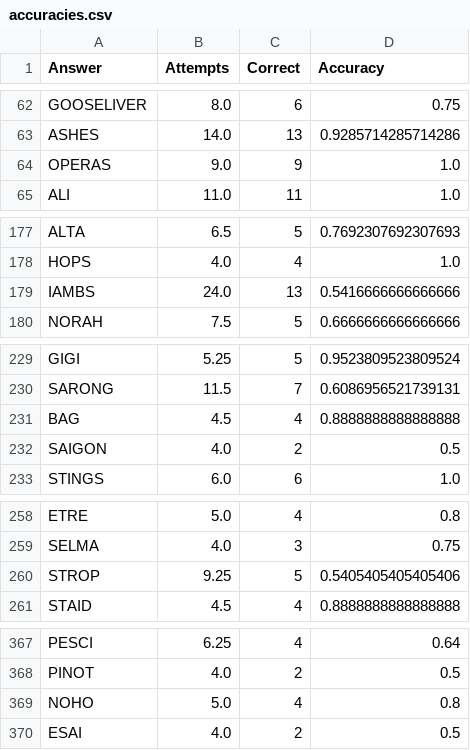
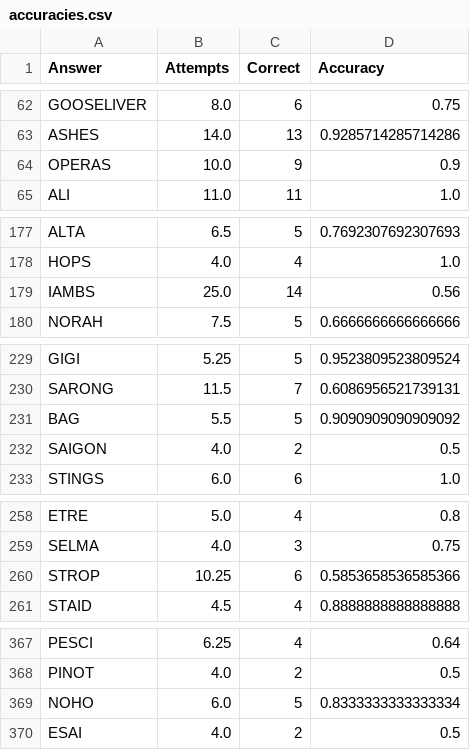
Before and after one commit to rdabrunk/Crosswords, a CSV file: Clues/accuracies.csv, drawn as a sheet; only a part is shown, gaps mark what is left out; the diff covers the shown part only.

```diff
--- a/Clues/accuracies.csv
+++ b/Clues/accuracies.csv
@@ -63,3 +63,3 @@ GOOSELIVER,8.0,6,0.75
 ASHES,14.0,13,0.9285714285714286
-OPERAS,9.0,9,1.0
+OPERAS,10.0,9,0.9
 ALI,11.0,11,1.0
@@ -178,3 +178,3 @@ ALTA,6.5,5,0.7692307692307693
 HOPS,4.0,4,1.0
-IAMBS,24.0,13,0.5416666666666666
+IAMBS,25.0,14,0.56
 NORAH,7.5,5,0.6666666666666666
@@ -230,3 +230,3 @@ GIGI,5.25,5,0.9523809523809524
 SARONG,11.5,7,0.6086956521739131
-BAG,4.5,4,0.8888888888888888
+BAG,5.5,5,0.9090909090909092
 SAIGON,4.0,2,0.5
@@ -259,3 +259,3 @@ ETRE,5.0,4,0.8
 SELMA,4.0,3,0.75
-STROP,9.25,5,0.5405405405405406
+STROP,10.25,6,0.5853658536585366
 STAID,4.5,4,0.8888888888888888
@@ -368,3 +368,3 @@ PESCI,6.25,4,0.64
 PINOT,4.0,2,0.5
-NOHO,5.0,4,0.8
+NOHO,6.0,5,0.8333333333333334
 ESAI,4.0,2,0.5
```
Also changed, not shown: 29 added rows and 27 edited cells elsewhere in this file, 17 other files.
